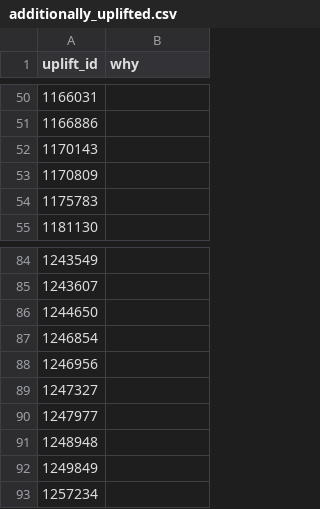
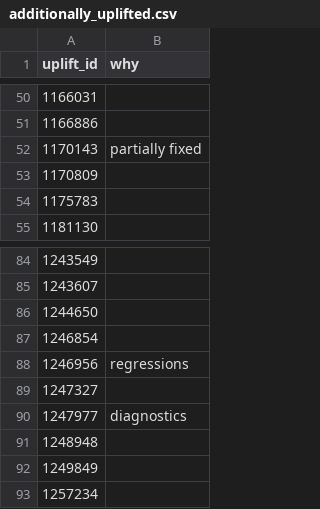
Before and after one commit to marco-c/uplift-analysis, a CSV file: manual_classification/reoccurrence/additionally_uplifted.csv, drawn as a sheet; only a part is shown, gaps mark what is left out; the diff covers the shown part only.

```diff
--- a/manual_classification/reoccurrence/additionally_uplifted.csv
+++ b/manual_classification/reoccurrence/additionally_uplifted.csv
@@ -51,3 +51,3 @@ uplift_id,why
 1166886,
-1170143,
+1170143,partially fixed
 1170809,
@@ -87,5 +87,5 @@ uplift_id,why
 1246854,
-1246956,
+1246956,regressions
 1247327,
-1247977,
+1247977,diagnostics
 1248948,
```
Also changed, not shown: 20 edited cells elsewhere in this file.
